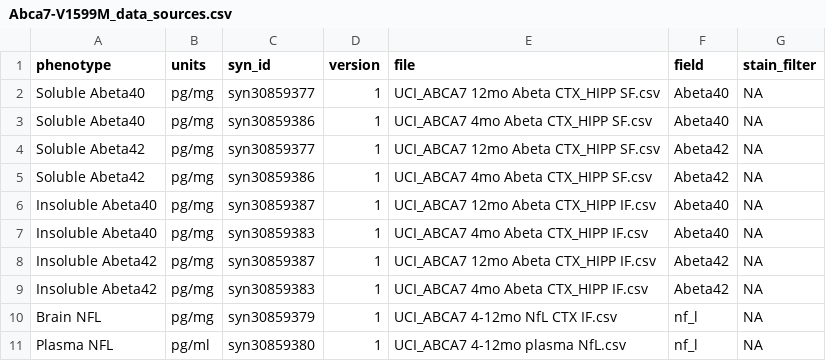
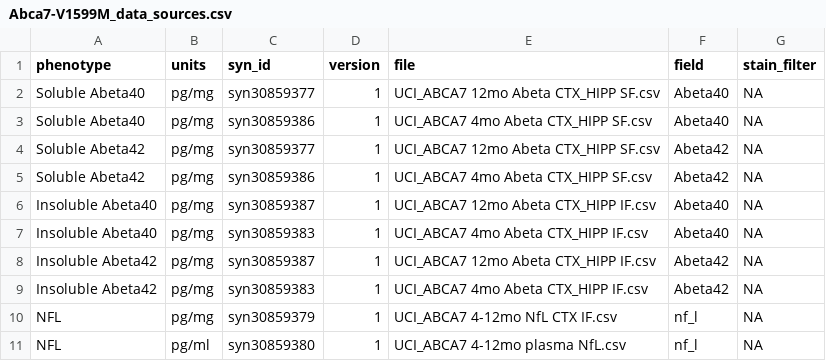
Before and after one commit to Sage-Bionetworks/magora, a CSV file: data-raw/pathology/Abca7-V1599M/Abca7-V1599M_data_sources.csv, drawn as a sheet.

Commit message:
Collapse Brain NFL and Plasma NFL into NFL

```diff
--- a/data-raw/pathology/Abca7-V1599M/Abca7-V1599M_data_sources.csv
+++ b/data-raw/pathology/Abca7-V1599M/Abca7-V1599M_data_sources.csv
@@ -9,3 +9,3 @@ Insoluble Abeta42,pg/mg,syn30859387,1,UCI_ABCA7 12mo Abeta CTX_HIPP IF.csv,Abeta
 Insoluble Abeta42,pg/mg,syn30859383,1,UCI_ABCA7 4mo Abeta CTX_HIPP IF.csv,Abeta42,NA
-Brain NFL,pg/mg,syn30859379,1,UCI_ABCA7 4-12mo NfL CTX IF.csv,nf_l,NA
-Plasma NFL,pg/ml,syn30859380,1,UCI_ABCA7 4-12mo plasma NfL.csv,nf_l,NA
+NFL,pg/mg,syn30859379,1,UCI_ABCA7 4-12mo NfL CTX IF.csv,nf_l,NA
+NFL,pg/ml,syn30859380,1,UCI_ABCA7 4-12mo plasma NfL.csv,nf_l,NA
```
Also changed, not shown: data-raw/pathology/Trem2-R47H_NSS/Trem2-R47H_NSS_data_sources.csv, 3 other files.
